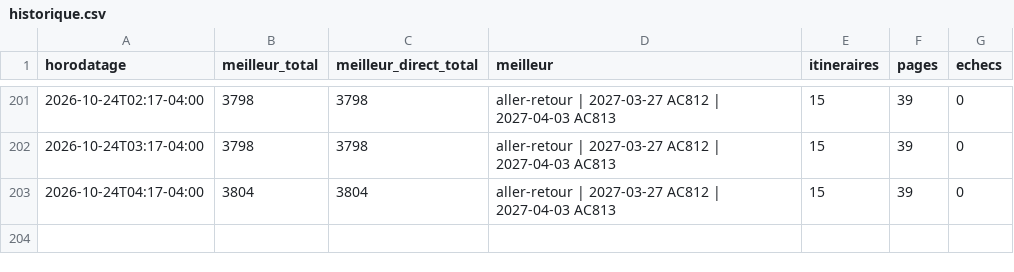
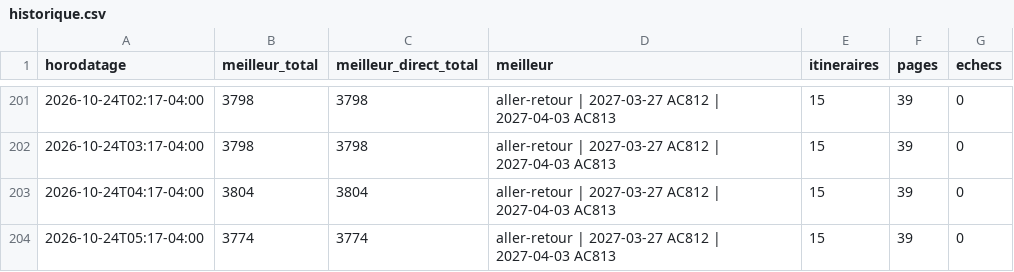
Before and after one commit to neurocontrarian/voyage, a CSV file: data/historique.csv, drawn as a sheet; only a part is shown, gaps mark what is left out.

```diff
--- a/data/historique.csv
+++ b/data/historique.csv
@@ -203 +203,2 @@ horodatage,meilleur_total,meilleur_direct_total,meilleur,itineraires,pages,echec
 2026-10-24T04:17-04:00,3804,3804,aller-retour | 2027-03-27 AC812 | 2027-04-03 AC813,15,39,0
+2026-10-24T05:17-04:00,3774,3774,aller-retour | 2027-03-27 AC812 | 2027-04-03 AC813,15,39,0
```
Also changed, not shown: 2 other files.
